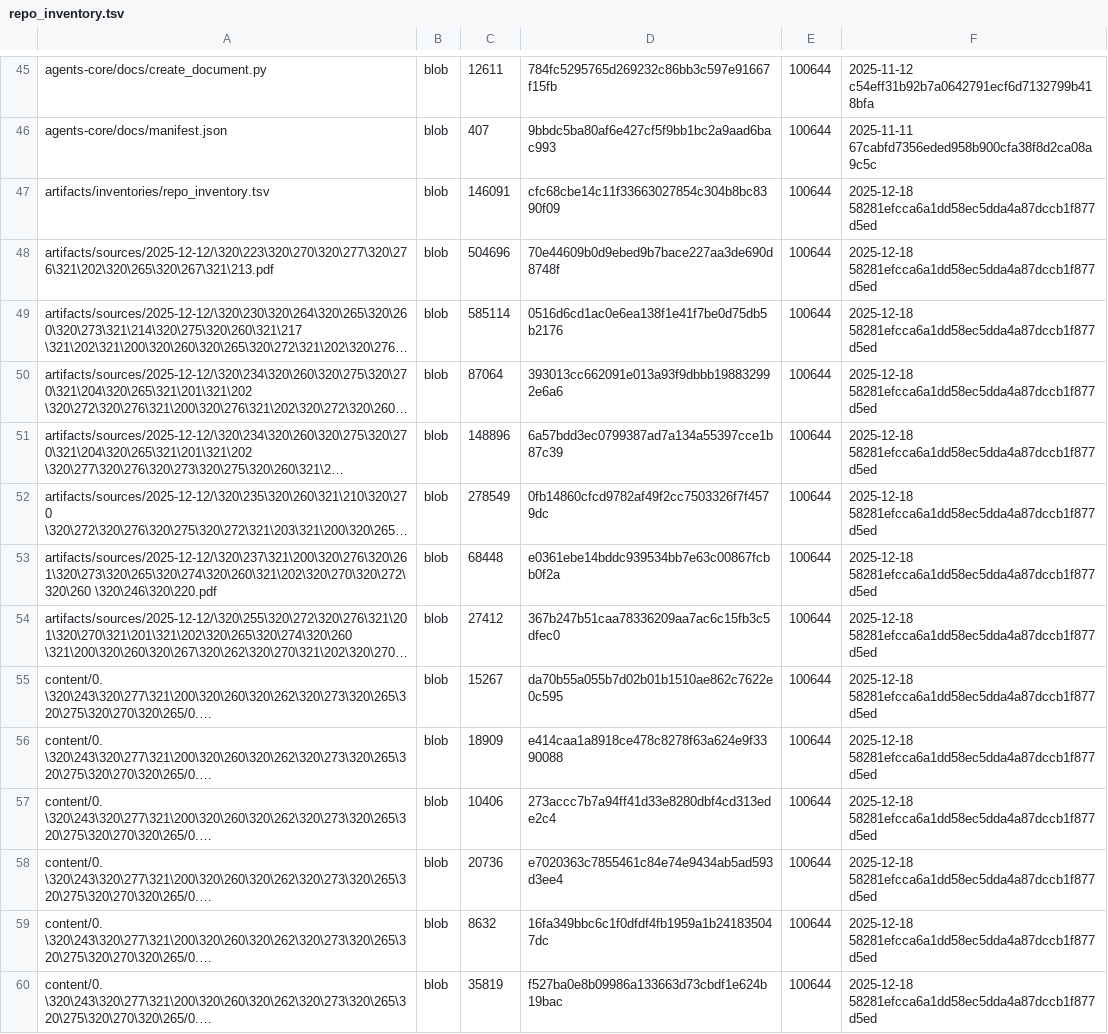
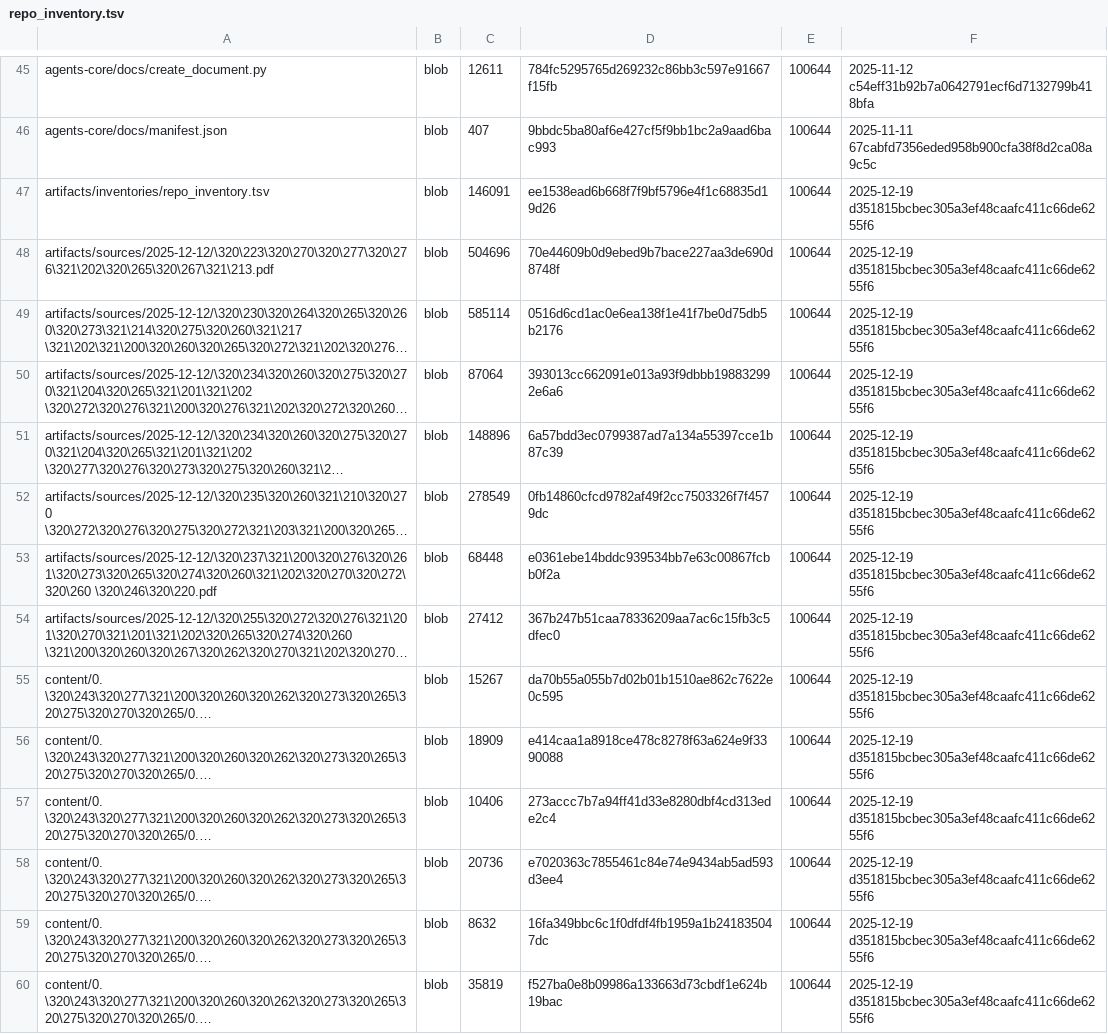
Before and after one commit to aisystant/DS-ecosystem-development, a TSV file: artifacts/inventories/repo_inventory.tsv, drawn as a sheet; only a part is shown, gaps mark what is left out; long unchanged cells end in …; the diff covers the shown part only; the diff names each change by its address in the sheet, - before the commit and + after, or states it on an @@ line.

Commit message:
chore: add repo inventory

```diff
--- a/artifacts/inventories/repo_inventory.tsv
+++ b/artifacts/inventories/repo_inventory.tsv
-D47: cfc68cbe14c11f33663027854c304b8bc8390f09
+D47: ee1538ead6b668f7f9bf5796e4f1c68835d19d26
-F47:F60: 2025-12-18 58281efcca6a1dd58ec5dda4a87dccb1f877d5ed
+F47:F60: 2025-12-19 d351815bcbec305a3ef48caafc411c66de6255f6
```
Also changed, not shown: 154 edited cells elsewhere in this file.
